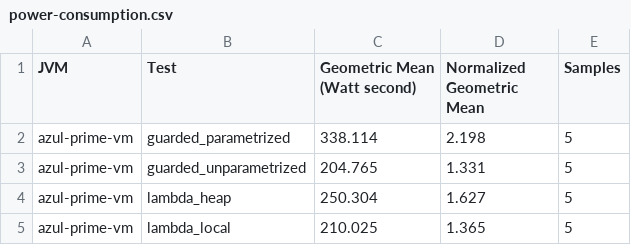
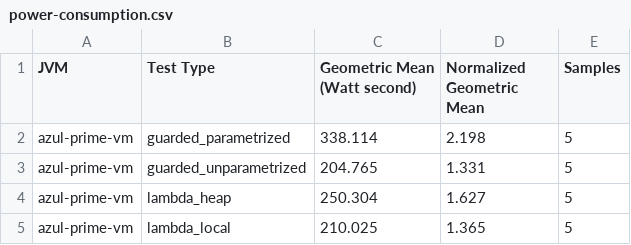
Before and after one commit to ionutbalosin/jvm-energy-consumption, a CSV file: java-samples/results/linux/x86_64/jdk-17/LoggingPatterns/summary/power-consumption.csv, drawn as a sheet; only a part is shown.

Commit message:
Extend test summary reports by adding additional columns

```diff
--- a/java-samples/results/linux/x86_64/jdk-17/LoggingPatterns/summary/power-consumption.csv
+++ b/java-samples/results/linux/x86_64/jdk-17/LoggingPatterns/summary/power-consumption.csv
@@ -1,2 +1,2 @@
-               JVM;                      Test;  Geometric Mean (Watt second);  Normalized Geometric Mean;  Samples
+               JVM;                 Test Type;  Geometric Mean (Watt second);  Normalized Geometric Mean;  Samples
      azul-prime-vm;      guarded_parametrized;                       338.114;                      2.198;        5
```
Also changed, not shown: java-samples/results/linux/x86_64/jdk-17/MemoryAccessPatterns/summary/power-consumption.csv, java-samples/results/linux/x86_64/jdk-17/ThrowExceptionPatterns/summary/power-consumption.csv, 10 other files.
